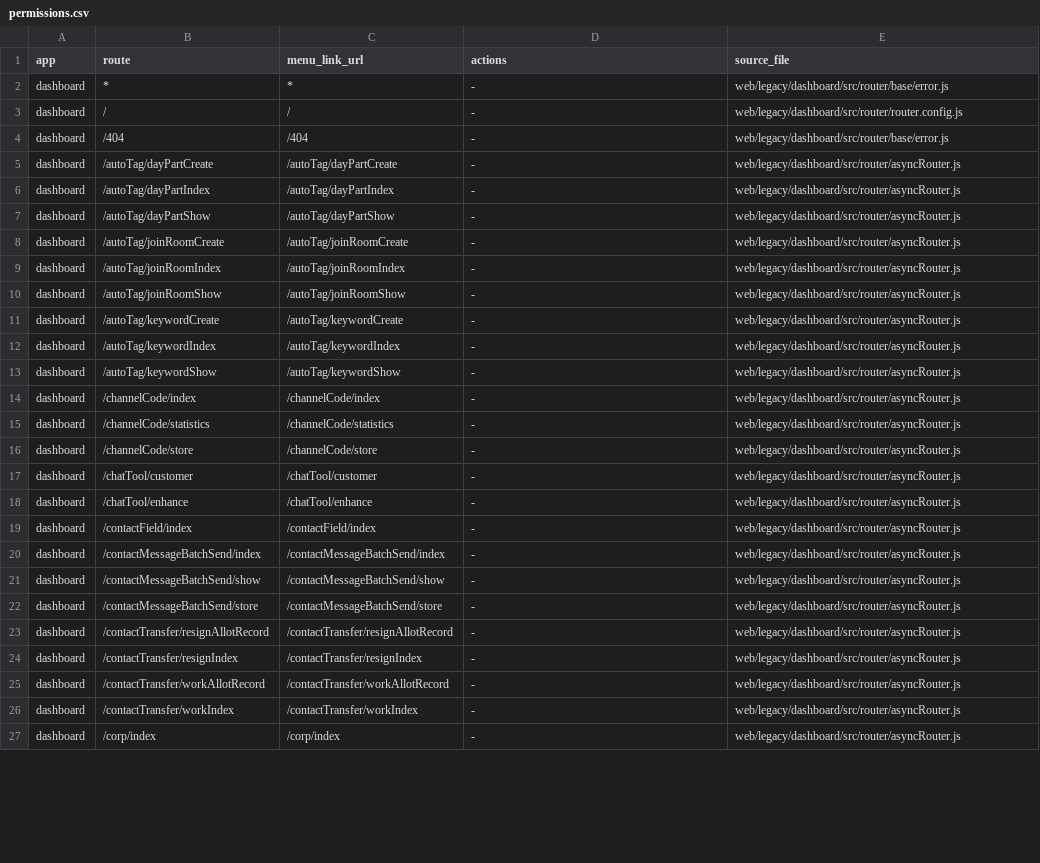
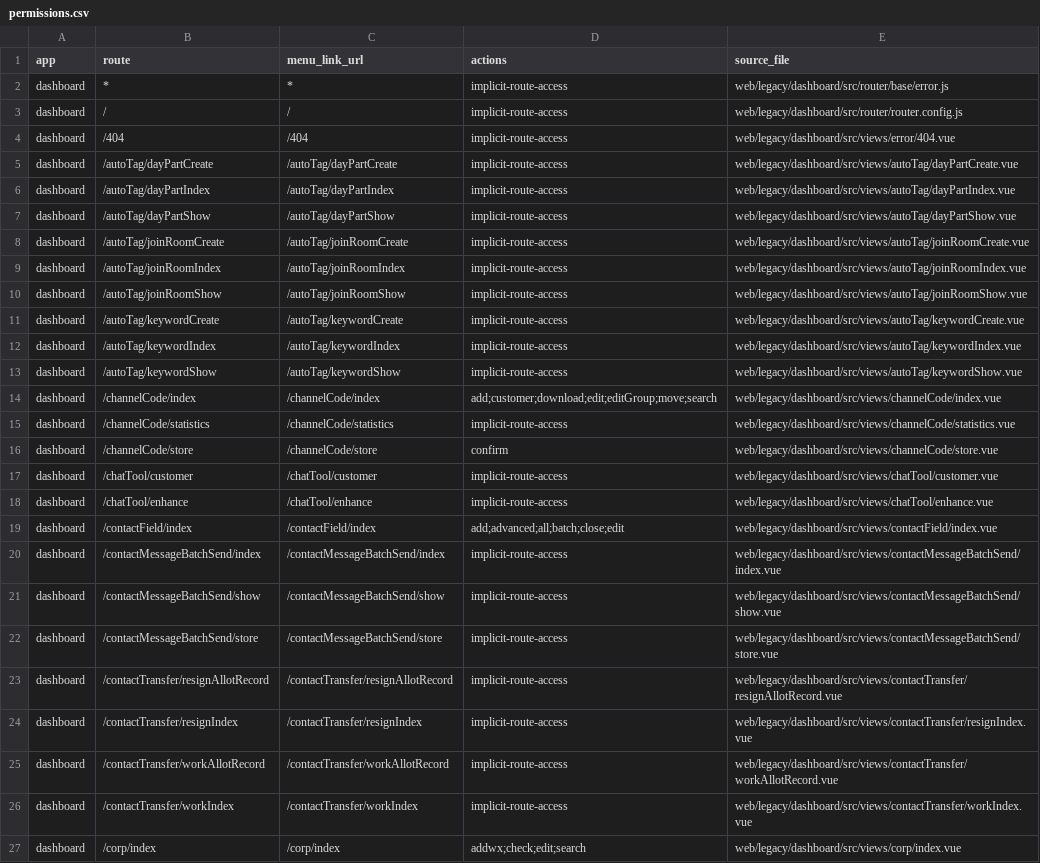
Before and after one commit to liangzpjames/Mochat-go, a CSV file: docs/handle/frontend-audit/permissions.csv, drawn as a sheet; only a part is shown; the diff covers the shown part only; the diff names each change by its address in the sheet, - before the commit and + after, or states it on an @@ line.

```diff
--- a/docs/handle/frontend-audit/permissions.csv
+++ b/docs/handle/frontend-audit/permissions.csv
-D2:D13 (actions): -
+D2:D13 (actions): implicit-route-access
-E4 (source_file): web/legacy/dashboard/src/router/base/error.js
+E4 (source_file): web/legacy/dashboard/src/views/error/404.vue
-E5 (source_file): web/legacy/dashboard/src/router/asyncRouter.js
+E5 (source_file): web/legacy/dashboard/src/views/autoTag/dayPartCreate.vue
-E6 (source_file): web/legacy/dashboard/src/router/asyncRouter.js
+E6 (source_file): web/legacy/dashboard/src/views/autoTag/dayPartIndex.vue
-E7 (source_file): web/legacy/dashboard/src/router/asyncRouter.js
+E7 (source_file): web/legacy/dashboard/src/views/autoTag/dayPartShow.vue
-E8 (source_file): web/legacy/dashboard/src/router/asyncRouter.js
+E8 (source_file): web/legacy/dashboard/src/views/autoTag/joinRoomCreate.vue
-E9 (source_file): web/legacy/dashboard/src/router/asyncRouter.js
+E9 (source_file): web/legacy/dashboard/src/views/autoTag/joinRoomIndex.vue
-E10 (source_file): web/legacy/dashboard/src/router/asyncRouter.js
+E10 (source_file): web/legacy/dashboard/src/views/autoTag/joinRoomShow.vue
-E11 (source_file): web/legacy/dashboard/src/router/asyncRouter.js
+E11 (source_file): web/legacy/dashboard/src/views/autoTag/keywordCreate.vue
-E12 (source_file): web/legacy/dashboard/src/router/asyncRouter.js
+E12 (source_file): web/legacy/dashboard/src/views/autoTag/keywordIndex.vue
-E13 (source_file): web/legacy/dashboard/src/router/asyncRouter.js
+E13 (source_file): web/legacy/dashboard/src/views/autoTag/keywordShow.vue
-D14 (actions): -
+D14 (actions): add;customer;download;edit;editGroup;move;search
-E14 (source_file): web/legacy/dashboard/src/router/asyncRouter.js
+E14 (source_file): web/legacy/dashboard/src/views/channelCode/index.vue
-D15 (actions): -
+D15 (actions): implicit-route-access
-E15 (source_file): web/legacy/dashboard/src/router/asyncRouter.js
+E15 (source_file): web/legacy/dashboard/src/views/channelCode/statistics.vue
-D16 (actions): -
+D16 (actions): confirm
-E16 (source_file): web/legacy/dashboard/src/router/asyncRouter.js
+E16 (source_file): web/legacy/dashboard/src/views/channelCode/store.vue
-D17:D18 (actions): -
+D17:D18 (actions): implicit-route-access
-E17 (source_file): web/legacy/dashboard/src/router/asyncRouter.js
+E17 (source_file): web/legacy/dashboard/src/views/chatTool/customer.vue
-E18 (source_file): web/legacy/dashboard/src/router/asyncRouter.js
+E18 (source_file): web/legacy/dashboard/src/views/chatTool/enhance.vue
-D19 (actions): -
+D19 (actions): add;advanced;all;batch;close;edit
-E19 (source_file): web/legacy/dashboard/src/router/asyncRouter.js
+E19 (source_file): web/legacy/dashboard/src/views/contactField/index.vue
-D20:D26 (actions): -
+D20:D26 (actions): implicit-route-access
-E20 (source_file): web/legacy/dashboard/src/router/asyncRouter.js
+E20 (source_file): web/legacy/dashboard/src/views/contactMessageBatchSend/index.vue
-E21 (source_file): web/legacy/dashboard/src/router/asyncRouter.js
+E21 (source_file): web/legacy/dashboard/src/views/contactMessageBatchSend/show.vue
-E22 (source_file): web/legacy/dashboard/src/router/asyncRouter.js
+E22 (source_file): web/legacy/dashboard/src/views/contactMessageBatchSend/store.vue
-E23 (source_file): web/legacy/dashboard/src/router/asyncRouter.js
+E23 (source_file): web/legacy/dashboard/src/views/contactTransfer/resignAllotRecord.vue
-E24 (source_file): web/legacy/dashboard/src/router/asyncRouter.js
+E24 (source_file): web/legacy/dashboard/src/views/contactTransfer/resignIndex.vue
-E25 (source_file): web/legacy/dashboard/src/router/asyncRouter.js
+E25 (source_file): web/legacy/dashboard/src/views/contactTransfer/workAllotRecord.vue
-E26 (source_file): web/legacy/dashboard/src/router/asyncRouter.js
+E26 (source_file): web/legacy/dashboard/src/views/contactTransfer/workIndex.vue
-D27 (actions): -
+D27 (actions): addwx;check;edit;search
-E27 (source_file): web/legacy/dashboard/src/router/asyncRouter.js
+E27 (source_file): web/legacy/dashboard/src/views/corp/index.vue
```
Also changed, not shown: 123 edited cells elsewhere in this file, docs/handle/frontend-audit/assets.csv, docs/handle/frontend-audit/dependencies.csv, 10 other files.
